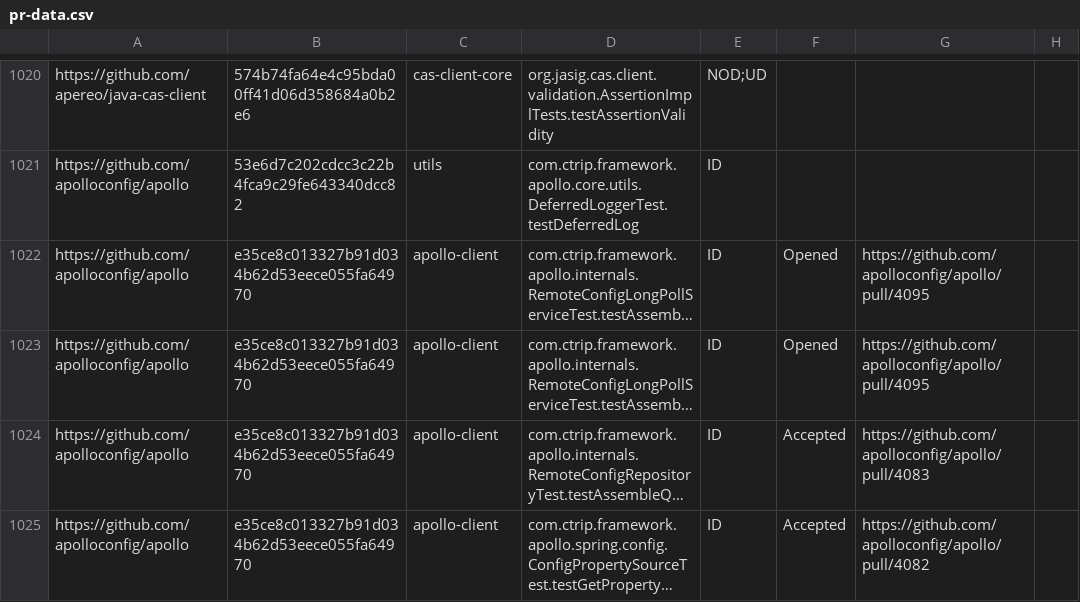
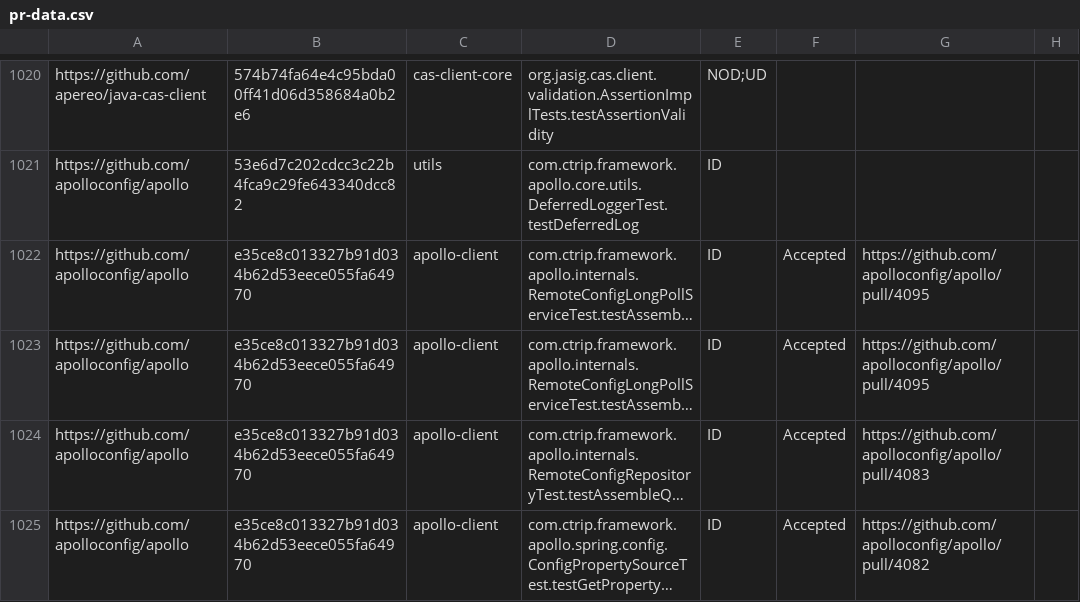
Before and after one commit to TestingResearchIllinois/idoft, a CSV file: pr-data.csv, drawn as a sheet; only a part is shown, gaps mark what is left out; long unchanged cells end in …; the diff names each change by its address in the sheet, - before the commit and + after, or states it on an @@ line.

Commit message:
Fixed testAssembleLongPollRefreshUrl and testAssembleLongPollRefreshUrlWithMultipleNamespaces (#297)
Squashed many commits

```diff
--- a/pr-data.csv
+++ b/pr-data.csv
-F1022:F1023: Opened
+F1022:F1023: Accepted
```
